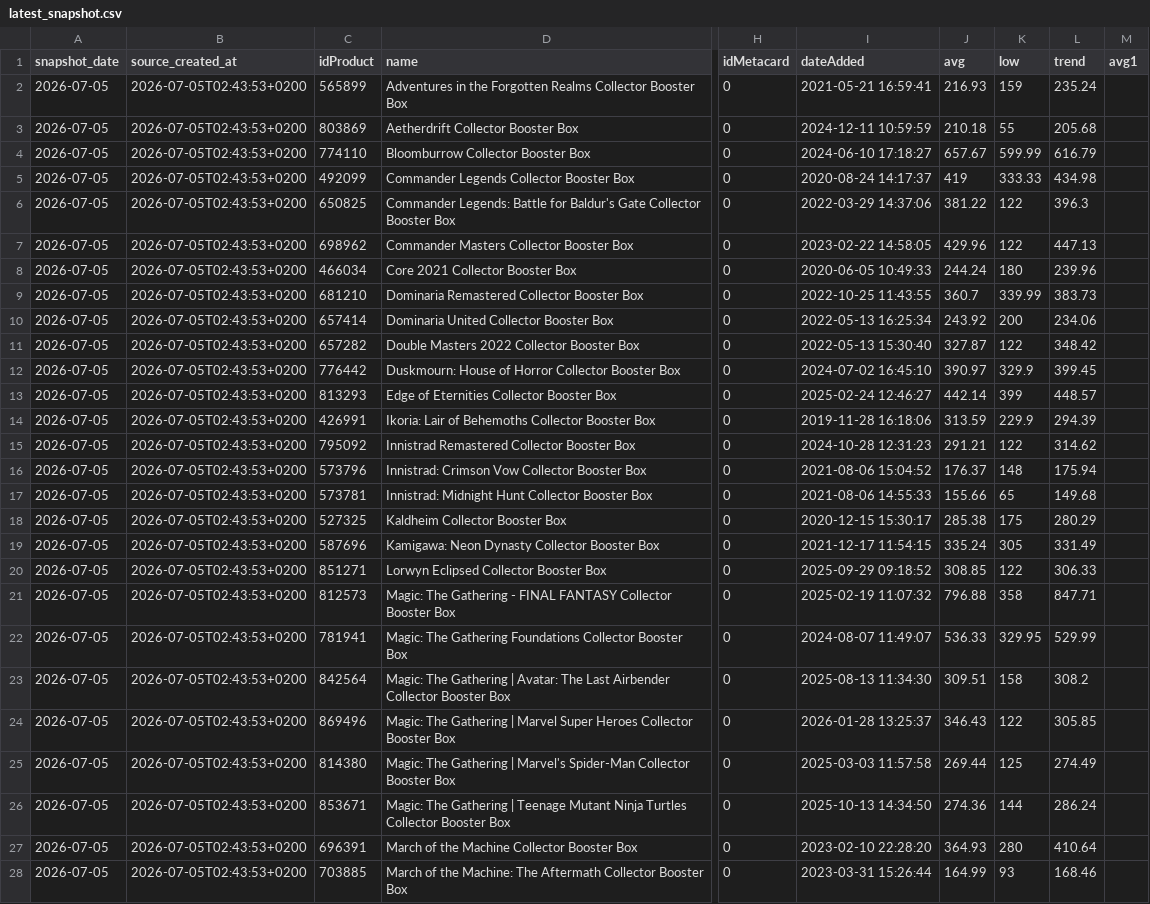
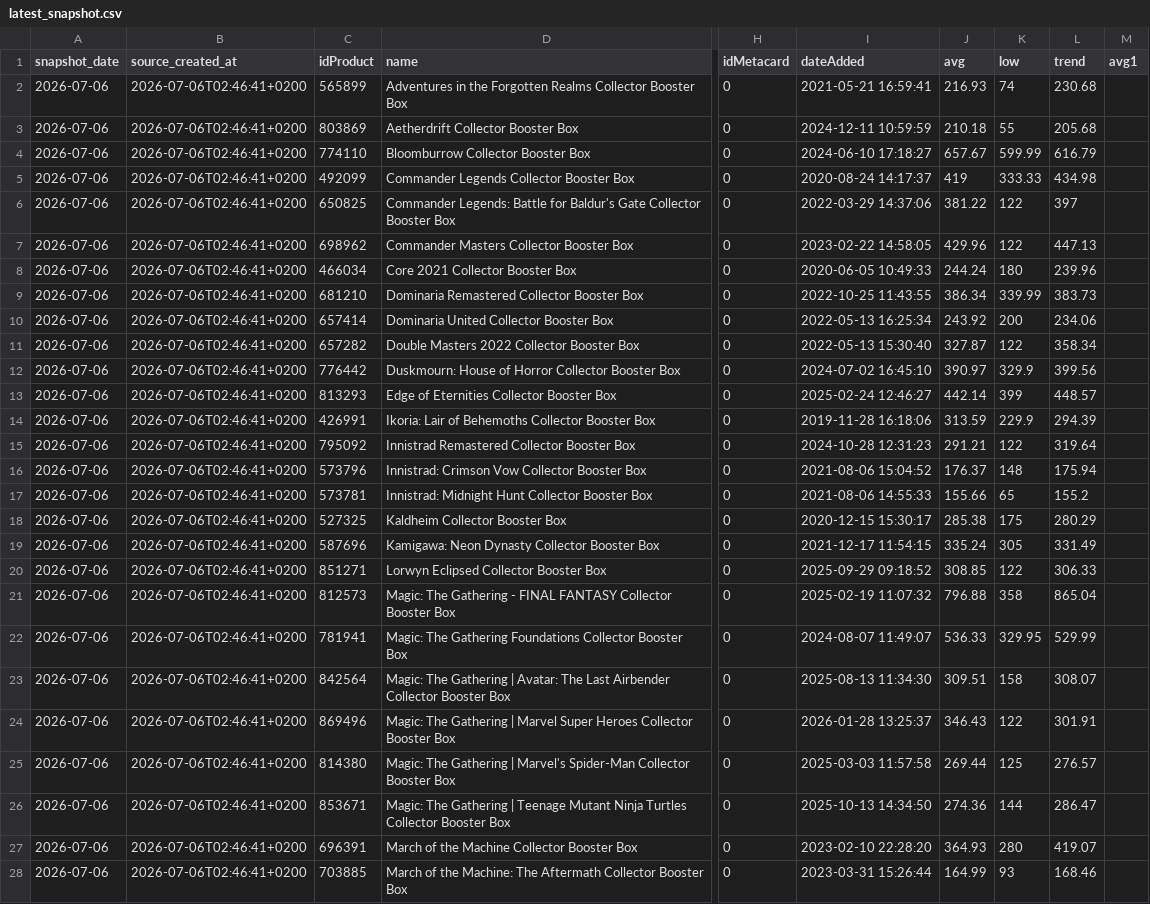
Before and after one commit to circular-code/cardmarket-tracker, a CSV file: data/latest_snapshot.csv, drawn as a sheet; only a part is shown, gaps mark what is left out; the diff covers the shown part only; the diff names each change by its address in the sheet, - before the commit and + after, or states it on an @@ line.

```diff
--- a/data/latest_snapshot.csv
+++ b/data/latest_snapshot.csv
-A2:A28 (snapshot_date): 2026-07-05
+A2:A28 (snapshot_date): 2026-07-06
-B2:B28 (source_created_at): 2026-07-05T02:43:53+0200
+B2:B28 (source_created_at): 2026-07-06T02:46:41+0200
-K2 (low): 159
+K2 (low): 74
-L2 (trend): 235.24
+L2 (trend): 230.68
-L6 (trend): 396.3
+L6 (trend): 397
-J9 (avg): 360.7
+J9 (avg): 386.34
-L11 (trend): 348.42
+L11 (trend): 358.34
-L12 (trend): 399.45
+L12 (trend): 399.56
-L15 (trend): 314.62
+L15 (trend): 319.64
-L17 (trend): 149.68
+L17 (trend): 155.2
-L21 (trend): 847.71
+L21 (trend): 865.04
-L23 (trend): 308.2
+L23 (trend): 308.07
-L24 (trend): 305.85
+L24 (trend): 301.91
-L25 (trend): 274.49
+L25 (trend): 276.57
-L26 (trend): 286.24
+L26 (trend): 286.47
-L27 (trend): 410.64
+L27 (trend): 419.07
```
Also changed, not shown: 64 edited cells elsewhere in this file, 3 other files.
